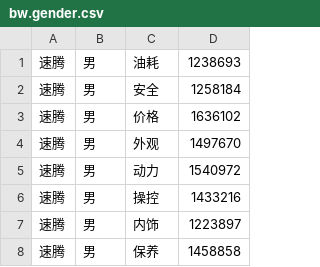
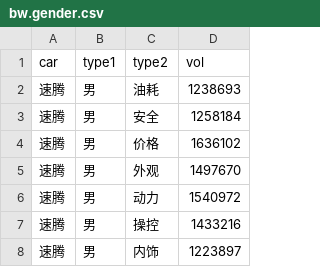
Before and after one commit to orinbai/D3Learning, a CSV file: Data/bw.gender.csv, drawn as a sheet; only a part is shown; the shorter side is filled out with more unchanged rows; the diff names each change by its address in the sheet, - before the commit and + after, or states it on an @@ line.

```diff
--- a/Data/bw.gender.csv
+++ b/Data/bw.gender.csv
+row 1: car | type1 | type2 | vol
```
Also changed, not shown: 1 other file.
